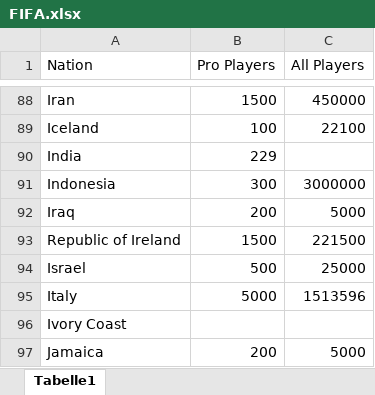
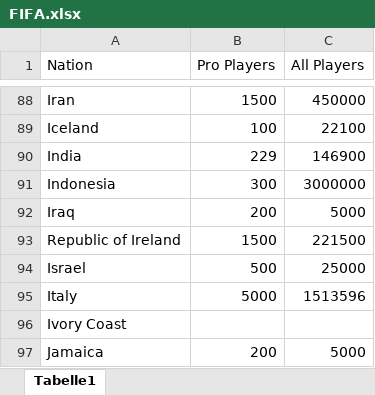
Before and after one commit to Modris12/Project_1, an Excel workbook: FIFA.xlsx, sheet Tabelle1, drawn as a sheet; only a part is shown, gaps mark what is left out; values as stored, in another font and other column widths than the file's, no borders; conditional formats not drawn; the diff names each change by its address in the sheet, - before the commit and + after, or states it on an @@ line.

```diff
--- a/FIFA.xlsx (sheet Tabelle1)
+++ b/FIFA.xlsx (sheet Tabelle1)
-C90 (All Players): (empty)
+C90 (All Players): 146900
```
Also changed, not shown: 3 other files.
